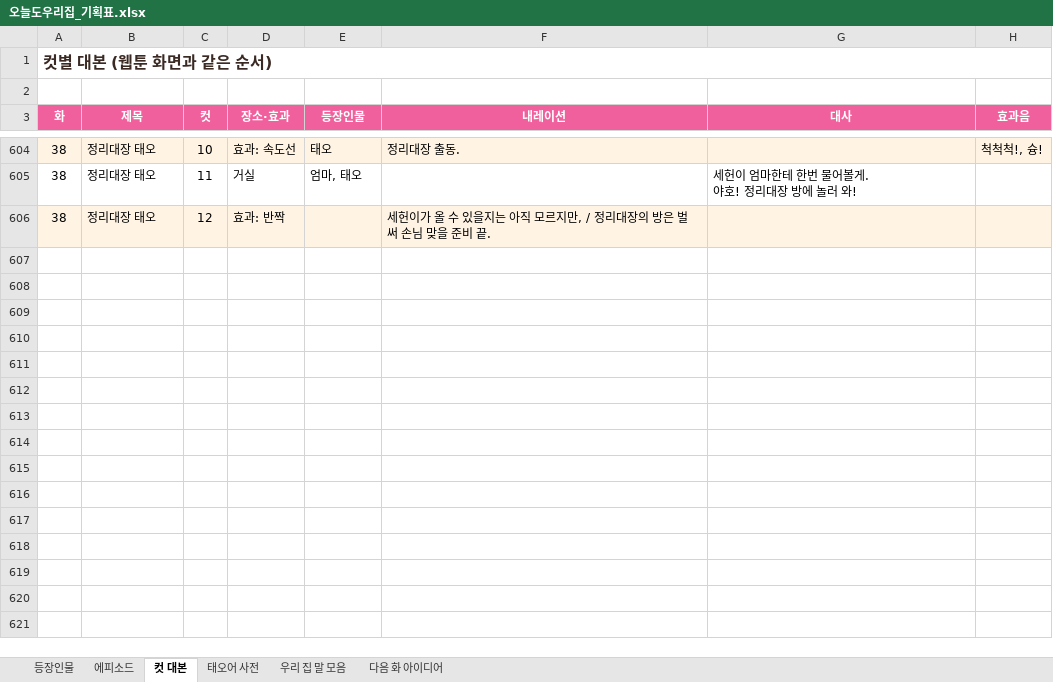
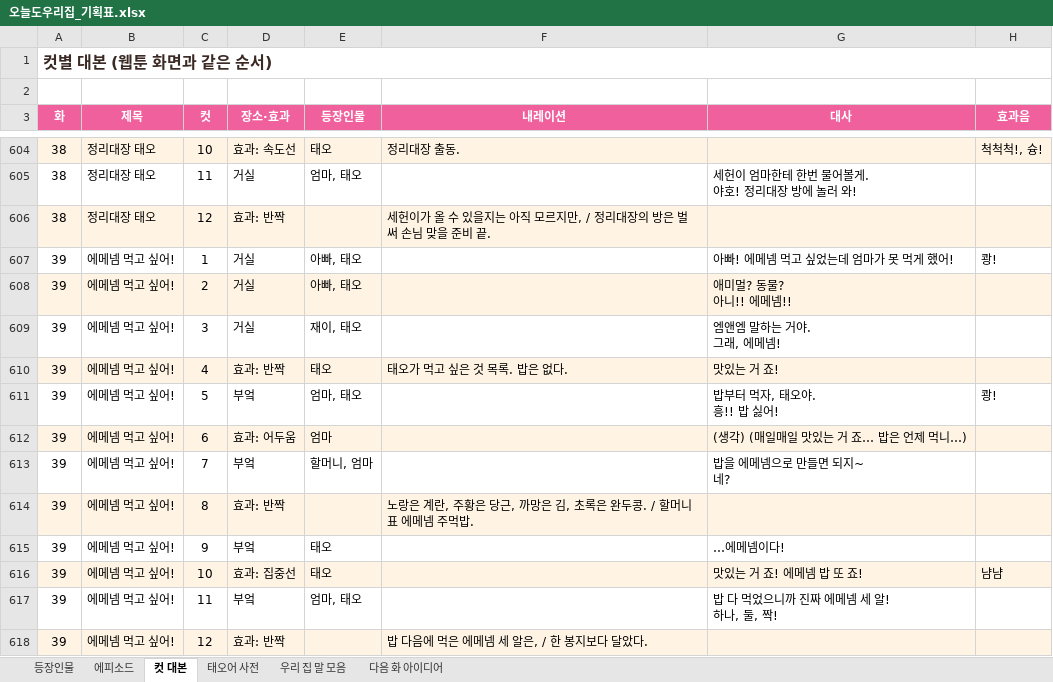
Before and after one commit to seangold8888/seangold8888.github.io, an Excel workbook: webtoon/planning/오늘도우리집_기획표.xlsx, sheet 컷 대본, drawn as a sheet; only a part is shown, gaps mark what is left out; values as stored, in another font and other column widths than the file's, no borders; ↵ is a line break in a cell; the diff names each change by its address in the sheet, - before the commit and + after, or states it on an @@ line.

```diff
--- a/webtoon/planning/오늘도우리집_기획표.xlsx (sheet 컷 대본)
+++ b/webtoon/planning/오늘도우리집_기획표.xlsx (sheet 컷 대본)
+row 607: 39 | 에메넴 먹고 싶어! | 1 | 거실 | 아빠, 태오 |  | 아빠! 에메넴 먹고 싶었는데 엄마가 못 먹게 했어! | 쾅!
+row 608: 39 | 에메넴 먹고 싶어! | 2 | 거실 | 아빠, 태오 |  | 애미멀? 동물? ↵ 아니!! 에메넴!!
+row 609: 39 | 에메넴 먹고 싶어! | 3 | 거실 | 재이, 태오 |  | 엠앤엠 말하는 거야. ↵ 그래, 에메넴!
+row 610: 39 | 에메넴 먹고 싶어! | 4 | 효과: 반짝 | 태오 | 태오가 먹고 싶은 것 목록. 밥은 없다. | 맛있는 거 죠!
+row 611: 39 | 에메넴 먹고 싶어! | 5 | 부엌 | 엄마, 태오 |  | 밥부터 먹자, 태오야. ↵ 흥!! 밥 싫어! | 쾅!
+row 612: 39 | 에메넴 먹고 싶어! | 6 | 효과: 어두움 | 엄마 |  | (생각) (매일매일 맛있는 거 죠… 밥은 언제 먹니…)
+row 613: 39 | 에메넴 먹고 싶어! | 7 | 부엌 | 할머니, 엄마 |  | 밥을 에메넴으로 만들면 되지~ ↵ 네?
+row 614: 39 | 에메넴 먹고 싶어! | 8 | 효과: 반짝 |  | 노랑은 계란, 주황은 당근, 까망은 김, 초록은 완두콩. / 할머니표 에메넴 주먹밥.
+row 615: 39 | 에메넴 먹고 싶어! | 9 | 부엌 | 태오 |  | …에메넴이다!
+row 616: 39 | 에메넴 먹고 싶어! | 10 | 효과: 집중선 | 태오 |  | 맛있는 거 죠! 에메넴 밥 또 죠! | 냠냠
+row 617: 39 | 에메넴 먹고 싶어! | 11 | 부엌 | 엄마, 태오 |  | 밥 다 먹었으니까 진짜 에메넴 세 알! ↵ 하나, 둘, 짝!
+row 618: 39 | 에메넴 먹고 싶어! | 12 | 효과: 반짝 |  | 밥 다음에 먹은 에메넴 세 알은, / 한 봉지보다 달았다.
```
Also changed, not shown: sheet 에피소드, sheet 우리 집 말 모음, sheet 태오어 사전, sheet 등장인물, 9 other files.
